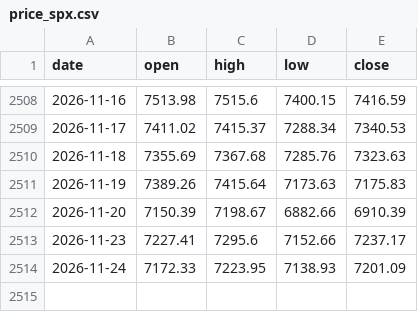
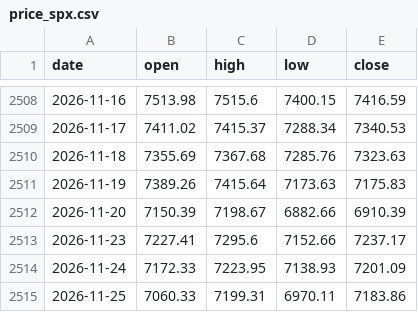
Before and after one commit to Allenvip1/G-P-C-R-2, a CSV file: data/price_spx.csv, drawn as a sheet; only a part is shown, gaps mark what is left out.

```diff
--- a/data/price_spx.csv
+++ b/data/price_spx.csv
@@ -2514 +2514,2 @@ date,open,high,low,close
 2026-11-24,7172.33,7223.95,7138.93,7201.09
+2026-11-25,7060.33,7199.31,6970.11,7183.86
```
Also changed, not shown: data/price_es.csv, 1 other file.
